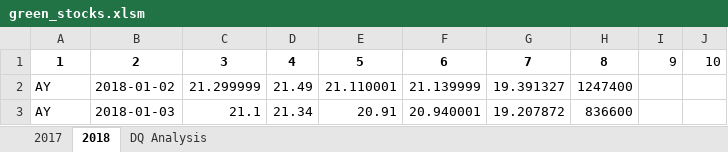
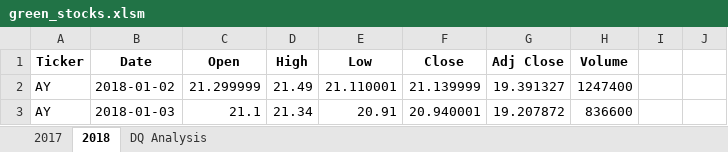
Before and after one commit to mhertel278/stock-analysis, an Excel workbook: green_stocks.xlsm, sheet 2018, drawn as a sheet; only a part is shown; values as stored, in another font and other column widths than the file's, no borders; removed rows and columns are numbered as before the commit, all else as after; the diff names each change by its address in the sheet, - before the commit and + after, or states it on an @@ line.

```diff
--- a/green_stocks.xlsm (sheet 2018)
+++ b/green_stocks.xlsm (sheet 2018)
-row 1: 1 | 2 | 3 | 4 | 5 | 6 | 7 | 8 | 9 | 10
+row 1: Ticker | Date | Open | High | Low | Close | Adj Close | Volume
```
Also changed, not shown: 1 other file.
